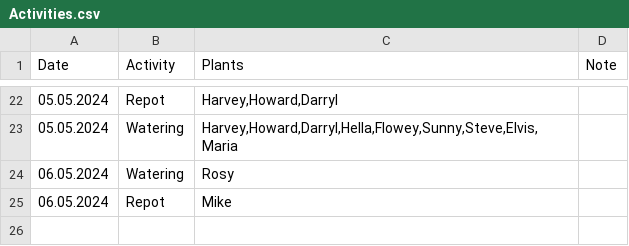
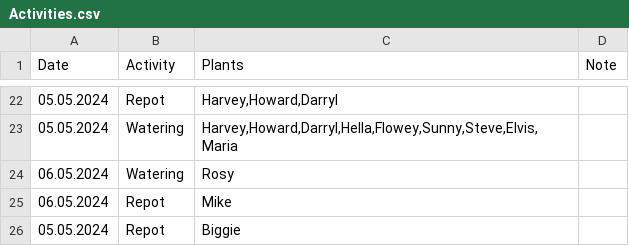
Before and after one commit to MarcoTz/Plants, a CSV file: Logs/Activities.csv, drawn as a sheet; only a part is shown, gaps mark what is left out; the diff names each change by its address in the sheet, - before the commit and + after, or states it on an @@ line.

```diff
--- a/Logs/Activities.csv
+++ b/Logs/Activities.csv
+row 26: 05.05.2024 | Repot | Biggie
```
Also changed, not shown: Logs/Growth.csv, 6 other files.
